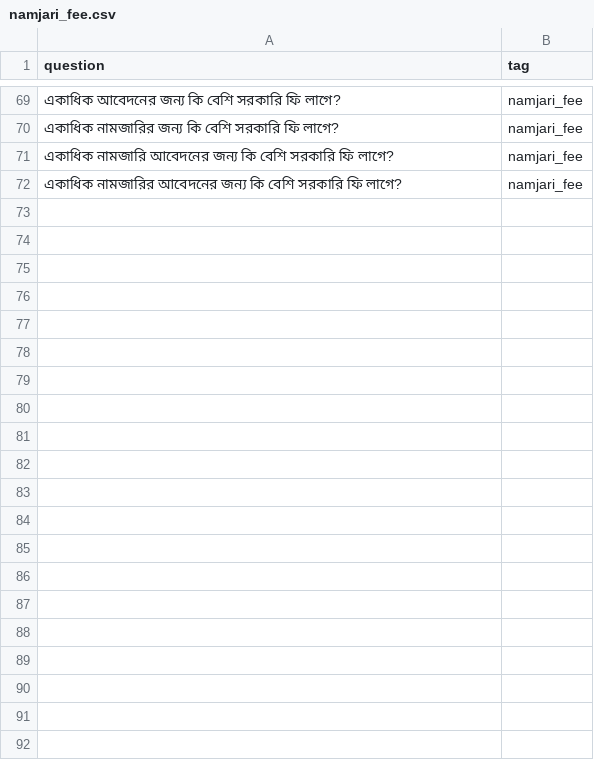
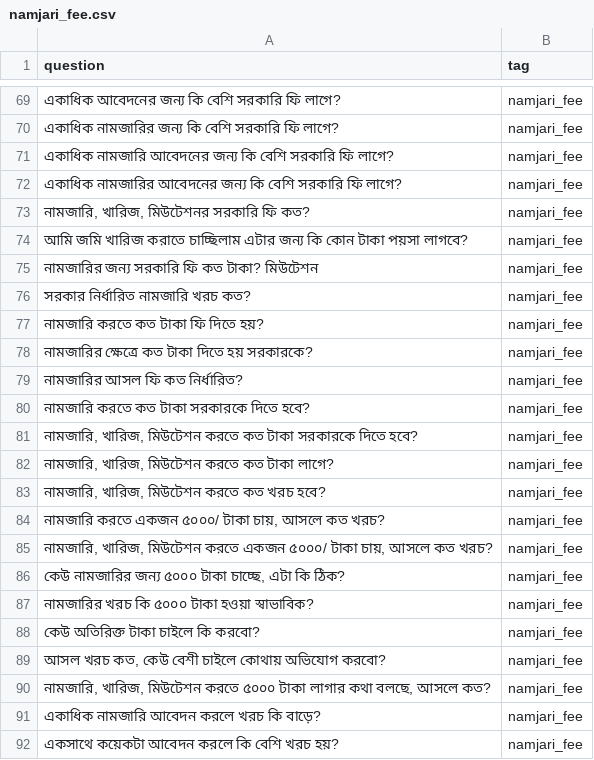
Before and after one commit to ehzawad/trying-training-vs-embedding, a CSV file: namjari_questions/namjari_fee.csv, drawn as a sheet; only a part is shown, gaps mark what is left out; the diff names each change by its address in the sheet, - before the commit and + after, or states it on an @@ line.

```diff
--- a/namjari_questions/namjari_fee.csv
+++ b/namjari_questions/namjari_fee.csv
+row 73: নামজারি, খারিজ, মিউটেশনর সরকারি ফি কত? | namjari_fee
+row 74: আমি জমি খারিজ করাতে চাচ্ছিলাম এটার জন্য কি কোন টাকা পয়সা লাগবে? | namjari_fee
+row 75: নামজারির জন্য সরকারি ফি কত টাকা? মিউটেশন | namjari_fee
+row 76: সরকার নির্ধারিত নামজারি খরচ কত? | namjari_fee
+row 77: নামজারি করতে কত টাকা ফি দিতে হয়? | namjari_fee
+row 78: নামজারির ক্ষেত্রে কত টাকা দিতে হয় সরকারকে? | namjari_fee
+row 79: নামজারির আসল ফি কত নির্ধারিত? | namjari_fee
+row 80: নামজারি করতে কত টাকা সরকারকে দিতে হবে? | namjari_fee
+row 81: নামজারি, খারিজ, মিউটেশন করতে কত টাকা সরকারকে দিতে হবে? | namjari_fee
+row 82: নামজারি, খারিজ, মিউটেশন করতে কত টাকা লাগে? | namjari_fee
+row 83: নামজারি, খারিজ, মিউটেশন করতে কত খরচ হবে? | namjari_fee
+row 84: নামজারি করতে একজন ৫০০০/ টাকা চায়, আসলে কত খরচ? | namjari_fee
+row 85: নামজারি, খারিজ, মিউটেশন করতে একজন ৫০০০/ টাকা চায়, আসলে কত খরচ? | namjari_fee
+row 86: কেউ নামজারির জন্য ৫০০০ টাকা চাচ্ছে, এটা কি ঠিক? | namjari_fee
+row 87: নামজারির খরচ কি ৫০০০ টাকা হওয়া স্বাভাবিক? | namjari_fee
+row 88: কেউ অতিরিক্ত টাকা চাইলে কি করবো? | namjari_fee
+row 89: আসল খরচ কত, কেউ বেশী চাইলে কোথায় অভিযোগ করবো? | namjari_fee
+row 90: নামজারি, খারিজ, মিউটেশন করতে ৫০০০ টাকা লাগার কথা বলছে, আসলে কত? | namjari_fee
+row 91: একাধিক নামজারি আবেদন করলে খরচ কি বাড়ে? | namjari_fee
+row 92: একসাথে কয়েকটা আবেদন করলে কি বেশি খরচ হয়? | namjari_fee
```
Also changed, not shown: namjari_questions/namjari_eligibility.csv, namjari_questions/namjari_khatian_copy.csv, 29 other files.
